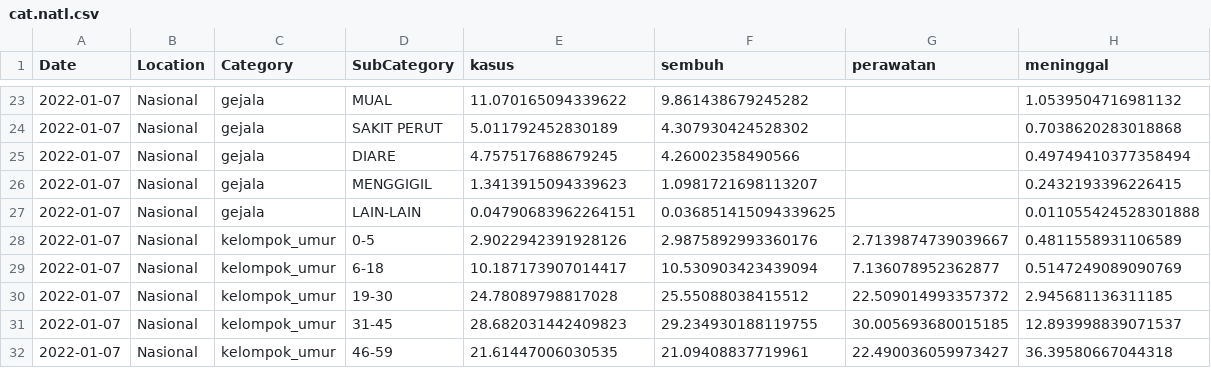
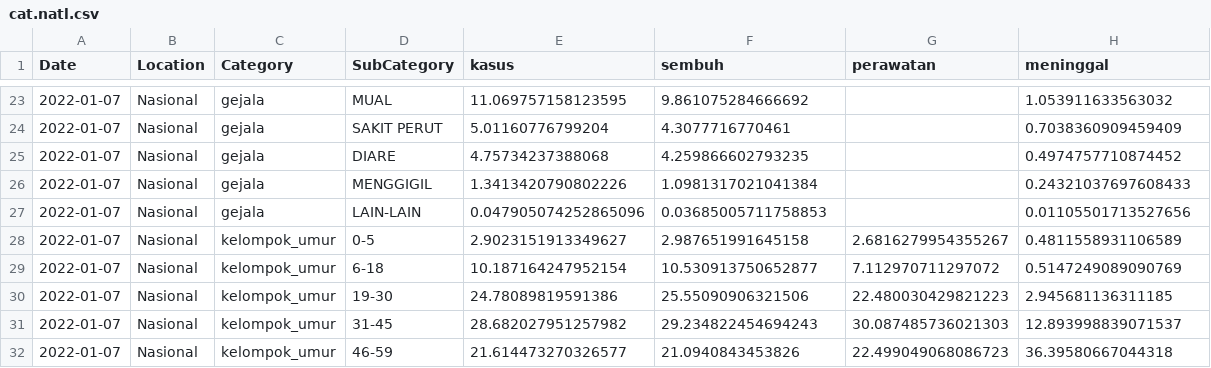
Before and after one commit to erlange/INACOVID, a CSV file: data/csv/cat.natl.csv, drawn as a sheet; only a part is shown, gaps mark what is left out; the diff covers the shown part only.

```diff
--- a/data/csv/cat.natl.csv
+++ b/data/csv/cat.natl.csv
@@ -23,10 +23,10 @@
-"2022-01-07","Nasional","gejala","MUAL",11.070165094339622,9.861438679245282,,1.0539504716981132
-"2022-01-07","Nasional","gejala","SAKIT PERUT",5.011792452830189,4.307930424528302,,0.7038620283018868
-"2022-01-07","Nasional","gejala","DIARE",4.757517688679245,4.26002358490566,,0.49749410377358494
-"2022-01-07","Nasional","gejala","MENGGIGIL",1.3413915094339623,1.0981721698113207,,0.2432193396226415
-"2022-01-07","Nasional","gejala","LAIN-LAIN",0.04790683962264151,0.036851415094339625,,0.011055424528301888
-"2022-01-07","Nasional","kelompok_umur","0-5",2.9022942391928126,2.9875892993360176,2.7139874739039667,0.4811558931106589
-"2022-01-07","Nasional","kelompok_umur","6-18",10.187173907014417,10.530903423439094,7.136078952362877,0.5147249089090769
-"2022-01-07","Nasional","kelompok_umur","19-30",24.78089798817028,25.55088038415512,22.509014993357372,2.945681136311185
-"2022-01-07","Nasional","kelompok_umur","31-45",28.682031442409823,29.234930188119755,30.005693680015185,12.893998839071537
-"2022-01-07","Nasional","kelompok_umur","46-59",21.61447006030535,21.09408837719961,22.490036059973427,36.39580667044318
+"2022-01-07","Nasional","gejala","MUAL",11.069757158123595,9.861075284666692,,1.053911633563032
+"2022-01-07","Nasional","gejala","SAKIT PERUT",5.01160776799204,4.3077716770461,,0.7038360909459409
+"2022-01-07","Nasional","gejala","DIARE",4.75734237388068,4.259866602793235,,0.4974757710874452
+"2022-01-07","Nasional","gejala","MENGGIGIL",1.3413420790802226,1.0981317021041384,,0.24321037697608433
+"2022-01-07","Nasional","gejala","LAIN-LAIN",0.047905074252865096,0.03685005711758853,,0.01105501713527656
+"2022-01-07","Nasional","kelompok_umur","0-5",2.9023151913349627,2.987651991645158,2.6816279954355267,0.4811558931106589
+"2022-01-07","Nasional","kelompok_umur","6-18",10.187164247952154,10.530913750652877,7.112970711297072,0.5147249089090769
+"2022-01-07","Nasional","kelompok_umur","19-30",24.78089819591386,25.55090906321506,22.480030429821223,2.945681136311185
+"2022-01-07","Nasional","kelompok_umur","31-45",28.682027951257982,29.234822454694243,30.087485736021303,12.893998839071537
+"2022-01-07","Nasional","kelompok_umur","46-59",21.614473270326577,21.0940843453826,22.499049068086723,36.39580667044318
```
Also changed, not shown: 47 edited cells elsewhere in this file, data/csv/cat.prov.csv, 4 other files.
